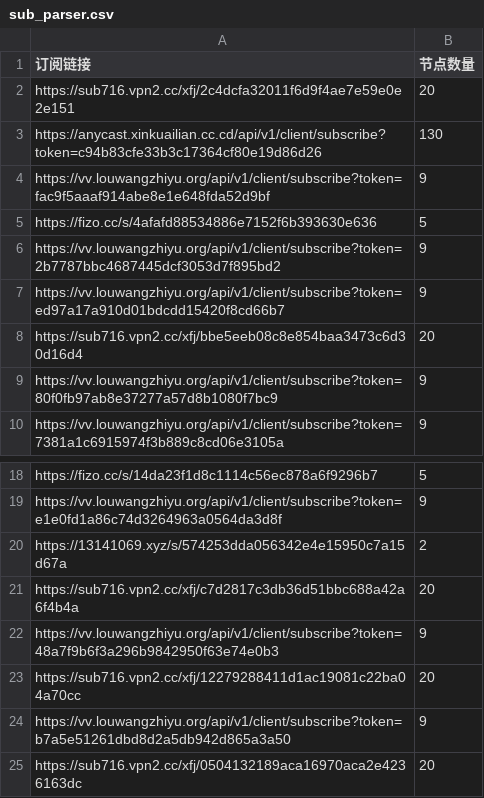
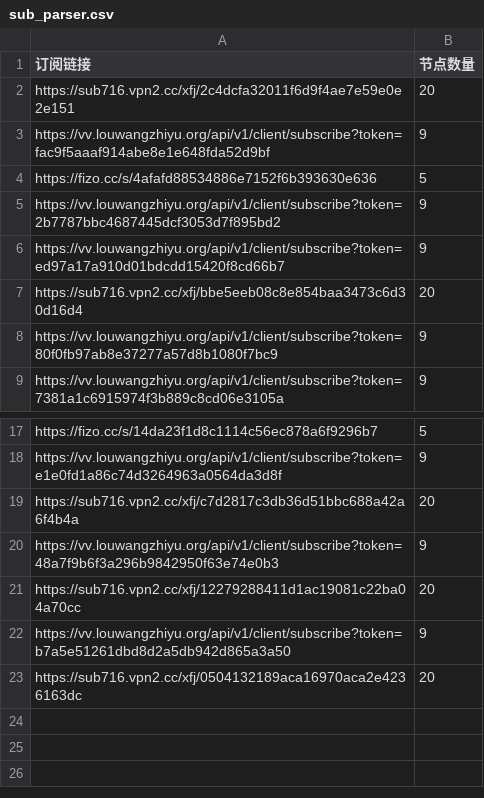
Before and after one commit to ipenwrt/Sub-Parser, a CSV file: sub_parser.csv, drawn as a sheet; only a part is shown, gaps mark what is left out; the diff names each change by its address in the sheet, - before the commit and + after, or states it on an @@ line.

```diff
--- a/sub_parser.csv
+++ b/sub_parser.csv
-row 3: https://anycast.xinkuailian.cc.cd/api/v1/client/subscribe?token=c94b83cfe33b3c17364cf80e19d86d26 | 130
-row 20: https://13141069.xyz/s/574253dda056342e4e15950c7a15d67a | 2
```
Also changed, not shown: 3 other files.
